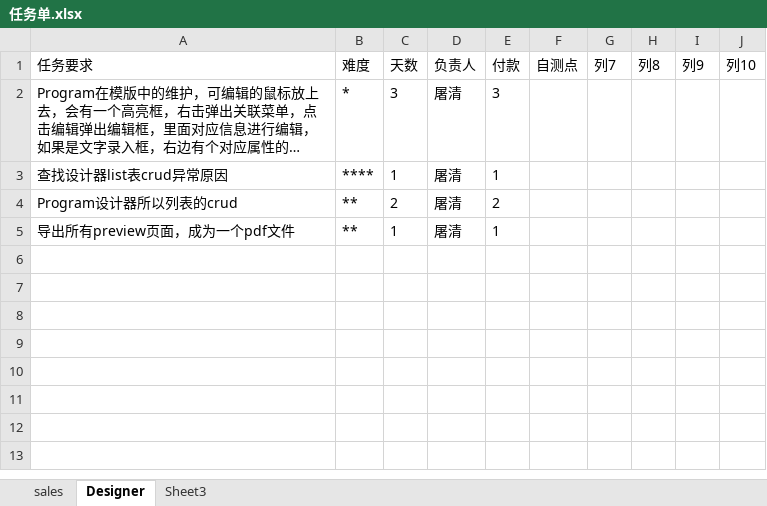
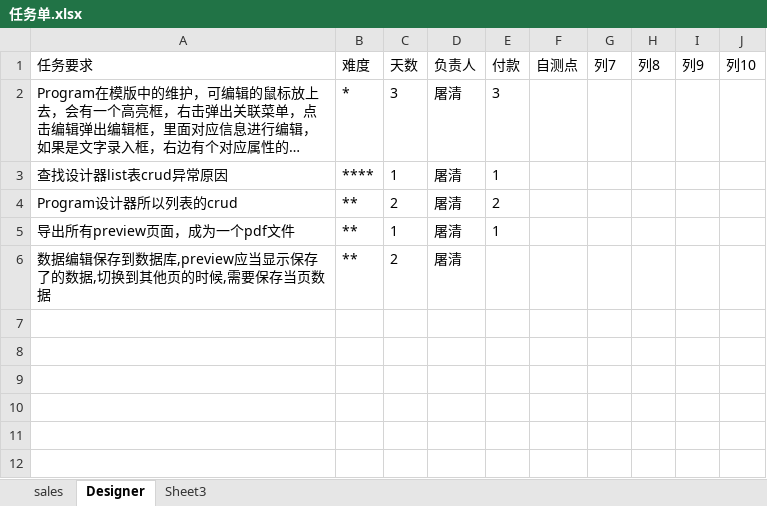
Before and after one commit to andrearustia6/cdmc-sales, an Excel workbook: Tasks/任务单.xlsx, sheet Designer, drawn as a sheet; only a part is shown; the shorter side is filled out with more unchanged rows; long unchanged cells end in …; values as stored, in another font and other column widths than the file's, no borders; table styles not drawn; the diff names each change by its address in the sheet, - before the commit and + after, or states it on an @@ line.

```diff
--- a/Tasks/任务单.xlsx (sheet Designer)
+++ b/Tasks/任务单.xlsx (sheet Designer)
-row 6: (empty)
+row 6: 数据编辑保存到数据库,preview应当显示保存了的数据,切换到其他页的时候,需要保存当页数据 | ** | 2 | 屠清
```
Also changed, not shown: sheet sales.
